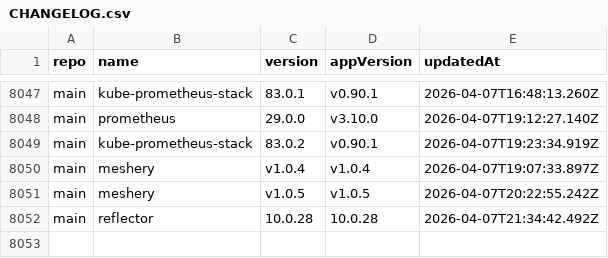
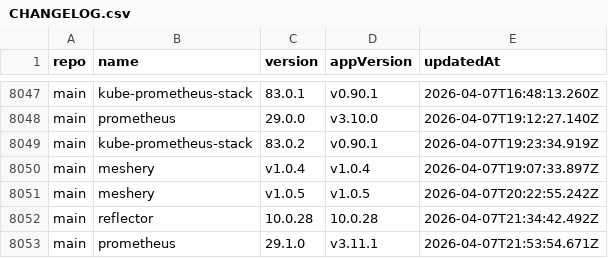
Before and after one commit to xfworld/charts, a CSV file: CHANGELOG.csv, drawn as a sheet; only a part is shown, gaps mark what is left out; the diff names each change by its address in the sheet, - before the commit and + after, or states it on an @@ line.

```diff
--- a/CHANGELOG.csv
+++ b/CHANGELOG.csv
+row 8053: main | prometheus | 29.1.0 | v3.11.1 | 2026-04-07T21:53:54.671Z
```
Also changed, not shown: 2 other files.
